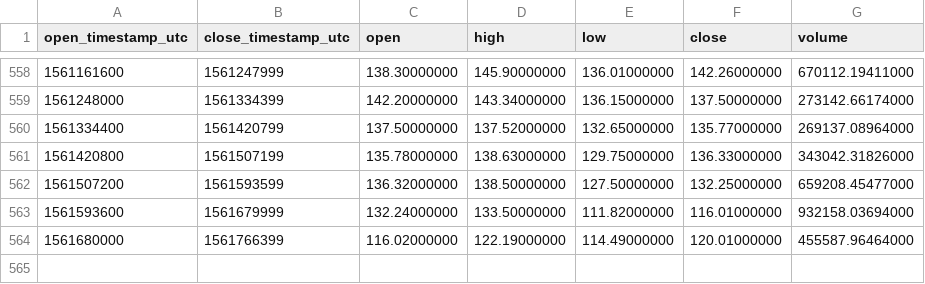
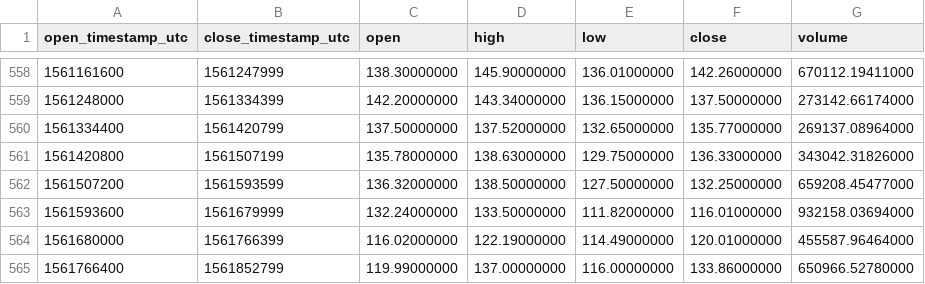
Before and after one commit to cryptobigbro/binance-LTCUSDT, a CSV file: binance-LTCUSDT-1d.csv, drawn as a sheet; only a part is shown, gaps mark what is left out.

Commit message:
Update OHLCV data.

```diff
--- a/binance-LTCUSDT-1d.csv
+++ b/binance-LTCUSDT-1d.csv
@@ -564 +564,2 @@ open_timestamp_utc,close_timestamp_utc,open,high,low,close,volume
 1561680000,1561766399,116.02000000,122.19000000,114.49000000,120.01000000,455587.96464000
+1561766400,1561852799,119.99000000,137.00000000,116.00000000,133.86000000,650966.52780000
```
Also changed, not shown: 1 other file.
